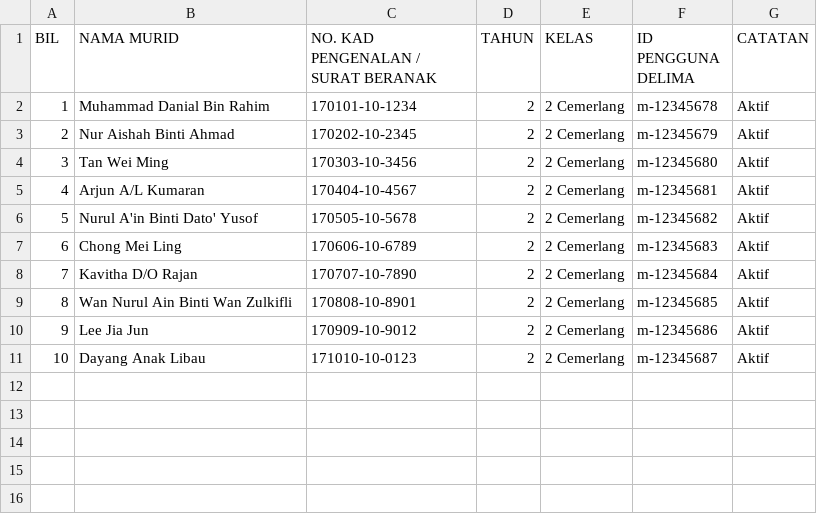
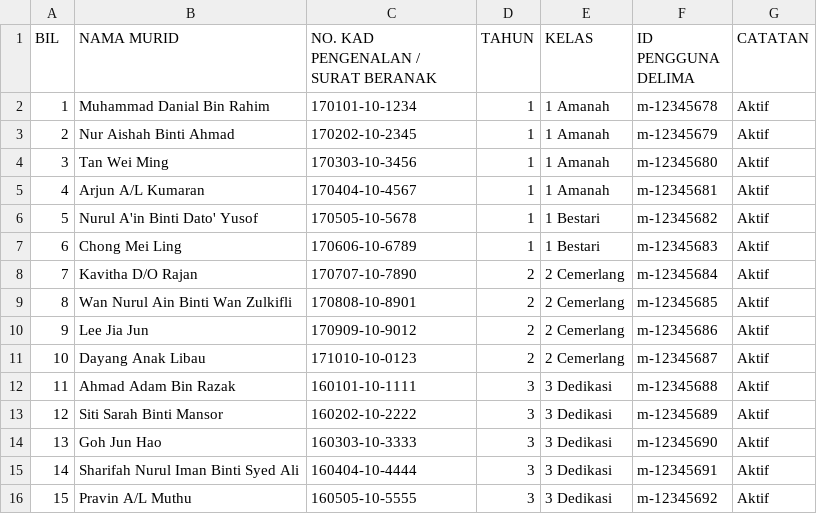
Before and after one commit to tecertools/Delima-AutoLogin, a CSV file: installer/assets/contoh_roster.csv, drawn as a sheet.

Commit message:
fix(import): support all DELIMa ID variations (8-20 digits, prefixes, and name-based emails)

```diff
--- a/installer/assets/contoh_roster.csv
+++ b/installer/assets/contoh_roster.csv
@@ -1,8 +1,8 @@
 BIL,NAMA MURID,NO. KAD PENGENALAN / SURAT BERANAK,TAHUN,KELAS,ID PENGGUNA DELIMA,CATATAN
-1,Muhammad Danial Bin Rahim,170101-10-1234,2,2 Cemerlang,m-12345678,Aktif
-2,Nur Aishah Binti Ahmad,170202-10-2345,2,2 Cemerlang,m-12345679,Aktif
-3,Tan Wei Ming,170303-10-3456,2,2 Cemerlang,m-12345680,Aktif
-4,Arjun A/L Kumaran,170404-10-4567,2,2 Cemerlang,m-12345681,Aktif
-5,Nurul A'in Binti Dato' Yusof,170505-10-5678,2,2 Cemerlang,m-12345682,Aktif
-6,Chong Mei Ling,170606-10-6789,2,2 Cemerlang,m-12345683,Aktif
+1,Muhammad Danial Bin Rahim,170101-10-1234,1,1 Amanah,m-12345678,Aktif
+2,Nur Aishah Binti Ahmad,170202-10-2345,1,1 Amanah,m-12345679,Aktif
+3,Tan Wei Ming,170303-10-3456,1,1 Amanah,m-12345680,Aktif
+4,Arjun A/L Kumaran,170404-10-4567,1,1 Amanah,m-12345681,Aktif
+5,Nurul A'in Binti Dato' Yusof,170505-10-5678,1,1 Bestari,m-12345682,Aktif
+6,Chong Mei Ling,170606-10-6789,1,1 Bestari,m-12345683,Aktif
 7,Kavitha D/O Rajan,170707-10-7890,2,2 Cemerlang,m-12345684,Aktif
@@ -11 +11,6 @@ BIL,NAMA MURID,NO. KAD PENGENALAN / SURAT BERANAK,TAHUN,KELAS,ID PENGGUNA DELIMA
 10,Dayang Anak Libau,171010-10-0123,2,2 Cemerlang,m-12345687,Aktif
+11,Ahmad Adam Bin Razak,160101-10-1111,3,3 Dedikasi,m-12345688,Aktif
+12,Siti Sarah Binti Mansor,160202-10-2222,3,3 Dedikasi,m-12345689,Aktif
+13,Goh Jun Hao,160303-10-3333,3,3 Dedikasi,m-12345690,Aktif
+14,Sharifah Nurul Iman Binti Syed Ali,160404-10-4444,3,3 Dedikasi,m-12345691,Aktif
+15,Pravin A/L Muthu,160505-10-5555,3,3 Dedikasi,m-12345692,Aktif
```
Also changed, not shown: installer/assets/contoh_kata_laluan.csv, 25 other files.
